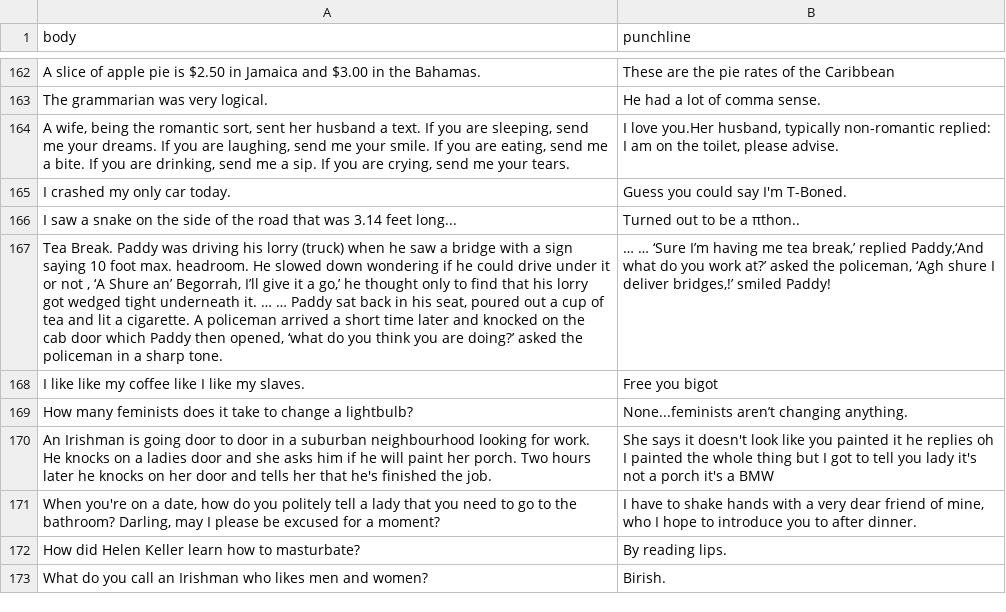
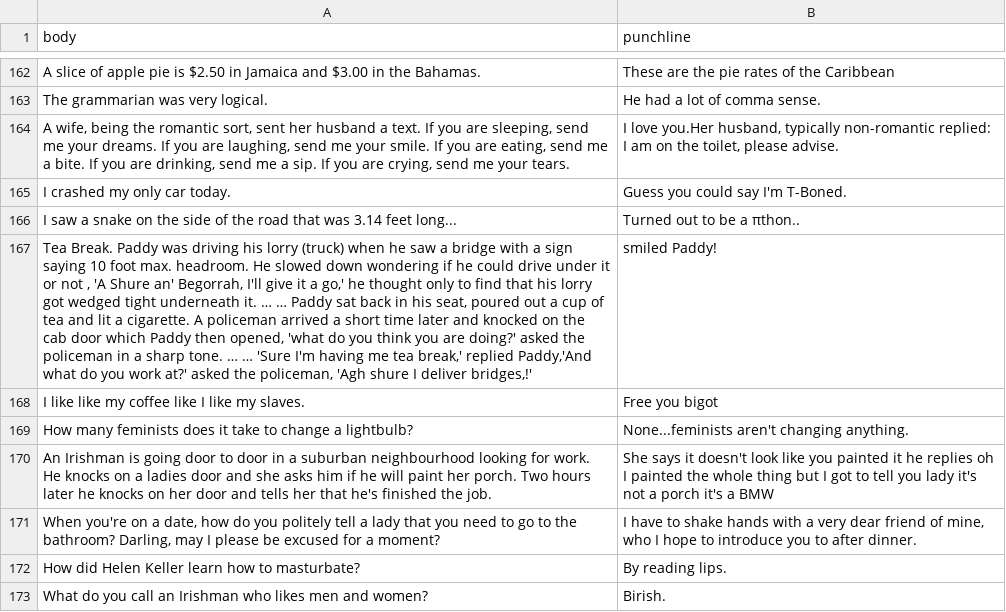
Before and after one commit to ABKor752/Joke-Generator, a TSV file: datasets/data/reddit_preprocessed/test_unfunny.tsv, drawn as a sheet; only a part is shown, gaps mark what is left out; removed rows and columns are numbered as before the commit, all else as after; the diff covers the shown part only; the diff names each change by its address in the sheet, - before the commit and + after, or states it on an @@ line.

```diff
--- a/datasets/data/reddit_preprocessed/test_unfunny.tsv
+++ b/datasets/data/reddit_preprocessed/test_unfunny.tsv
-row 167: Tea Break. Paddy was driving his lorry (truck) when he saw a bridge with a sign saying 10 foot max. headroom. He slowed down wondering if he could drive under it or not , ‘A Shure an’ Begorrah, I’ll give it a go,’ he thought only to find that his lorry got wedged tight underneath it. … … Paddy sat back in his seat, poured out a cup of tea and lit a cigarette. A policeman arrived a short time later and knocked on the cab door which Paddy then opened, ‘what do you think you are doing?’ asked the policeman in a sharp tone. | … … ‘Sure I’m having me tea break,’ replied Paddy,‘And what do you work at?’ asked the policeman, ‘Agh shure I deliver bridges,!’ smiled Paddy!
+row 167: Tea Break. Paddy was driving his lorry (truck) when he saw a bridge with a sign saying 10 foot max. headroom. He slowed down wondering if he could drive under it or not , 'A Shure an' Begorrah, I'll give it a go,' he thought only to find that his lorry got wedged tight underneath it. … … Paddy sat back in his seat, poured out a cup of tea and lit a cigarette. A policeman arrived a short time later and knocked on the cab door which Paddy then opened, 'what do you think you are doing?' asked the policeman in a sharp tone. … … 'Sure I'm having me tea break,' replied Paddy,'And what do you work at?' asked the policeman, 'Agh shure I deliver bridges,!' | smiled Paddy!
-B169 (punchline): None...feminists aren’t changing anything.
+B169 (punchline): None...feminists aren't changing anything.
```
Also changed, not shown: 1 added row, 1 removed row and 47 edited cells elsewhere in this file, datasets/data/reddit_preprocessed/test_funny.tsv, 2 other files.
